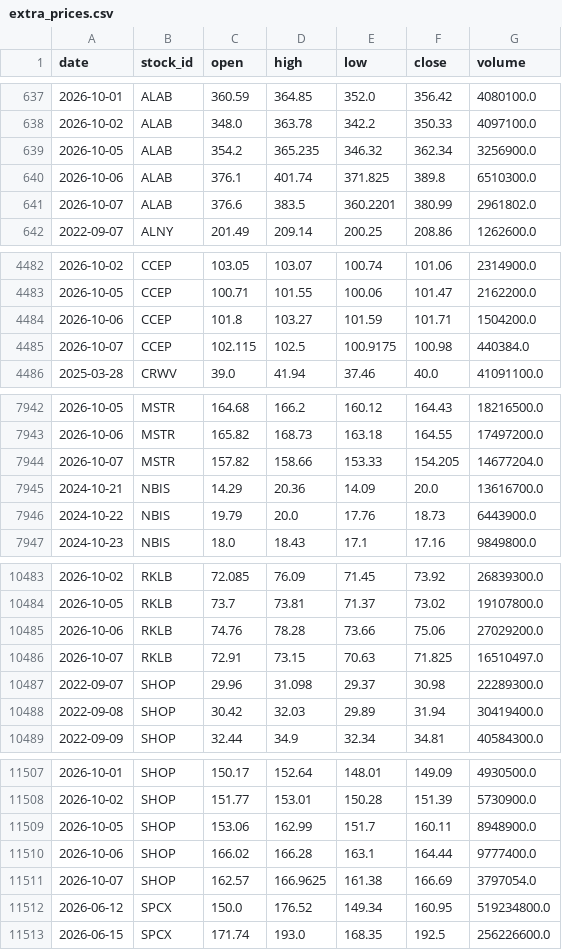
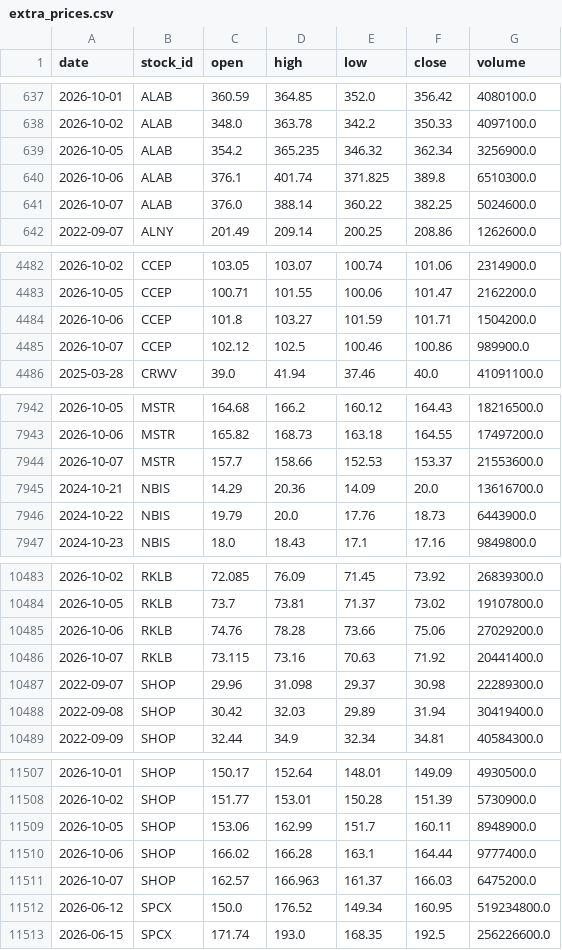
Before and after one commit to LiSh-chen/ForClaude, a CSV file: stock-derby/data/extra_prices.csv, drawn as a sheet; only a part is shown, gaps mark what is left out; the diff covers the shown part only.

```diff
--- a/stock-derby/data/extra_prices.csv
+++ b/stock-derby/data/extra_prices.csv
@@ -640,3 +640,3 @@ date,stock_id,open,high,low,close,volume
 2026-10-06,ALAB,376.1,401.74,371.825,389.8,6510300.0
-2026-10-07,ALAB,376.6,383.5,360.2201,380.99,2961802.0
+2026-10-07,ALAB,376.0,388.14,360.22,382.25,5024600.0
 2022-09-07,ALNY,201.49,209.14,200.25,208.86,1262600.0
@@ -4484,3 +4484,3 @@ date,stock_id,open,high,low,close,volume
 2026-10-06,CCEP,101.8,103.27,101.59,101.71,1504200.0
-2026-10-07,CCEP,102.115,102.5,100.9175,100.98,440384.0
+2026-10-07,CCEP,102.12,102.5,100.46,100.86,989900.0
 2025-03-28,CRWV,39.0,41.94,37.46,40.0,41091100.0
@@ -7943,3 +7943,3 @@ date,stock_id,open,high,low,close,volume
 2026-10-06,MSTR,165.82,168.73,163.18,164.55,17497200.0
-2026-10-07,MSTR,157.82,158.66,153.33,154.205,14677204.0
+2026-10-07,MSTR,157.7,158.66,152.53,153.37,21553600.0
 2024-10-21,NBIS,14.29,20.36,14.09,20.0,13616700.0
@@ -10485,3 +10485,3 @@ date,stock_id,open,high,low,close,volume
 2026-10-06,RKLB,74.76,78.28,73.66,75.06,27029200.0
-2026-10-07,RKLB,72.91,73.15,70.63,71.825,16510497.0
+2026-10-07,RKLB,73.115,73.16,70.63,71.92,20441400.0
 2022-09-07,SHOP,29.96,31.098,29.37,30.98,22289300.0
@@ -11510,3 +11510,3 @@ date,stock_id,open,high,low,close,volume
 2026-10-06,SHOP,166.02,166.28,163.1,164.44,9777400.0
-2026-10-07,SHOP,162.57,166.9625,161.38,166.69,3797054.0
+2026-10-07,SHOP,162.57,166.963,161.37,166.03,6475200.0
 2026-06-12,SPCX,150.0,176.52,149.34,160.95,519234800.0
```
Also changed, not shown: 29 edited cells elsewhere in this file, 2 other files.
